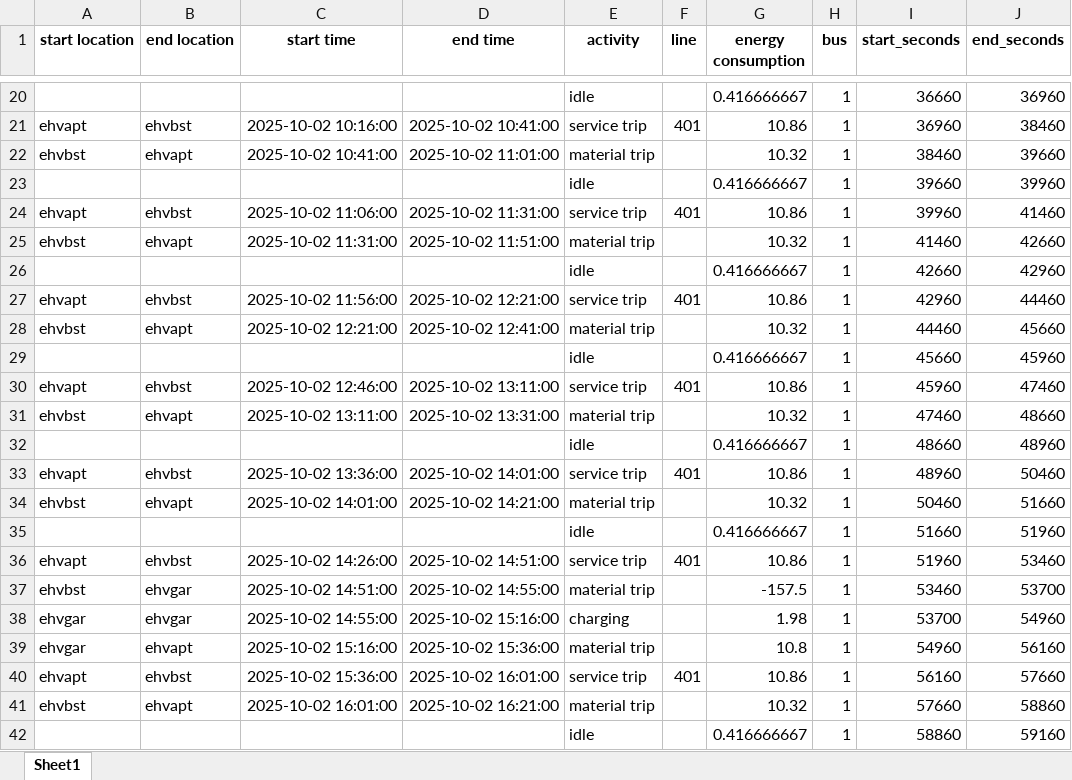
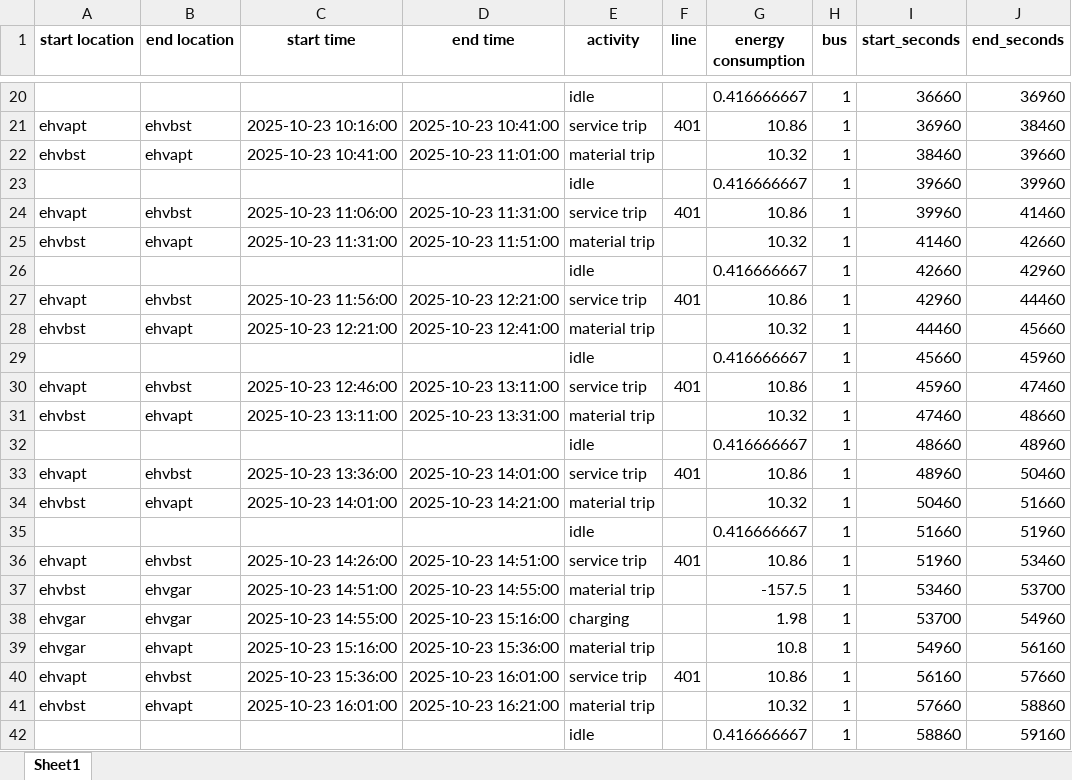
Before and after one commit to JasperVerriet/PJ5ProjectGroep4, an Excel workbook: BusPlanning_filled.xlsx, sheet Sheet1, drawn as a sheet; only a part is shown, gaps mark what is left out; values as stored, in another font and other column widths than the file's, no borders; the diff covers the shown part only; the diff names each change by its address in the sheet, - before the commit and + after, or states it on an @@ line.

```diff
--- a/BusPlanning_filled.xlsx (sheet Sheet1)
+++ b/BusPlanning_filled.xlsx (sheet Sheet1)
-C21 (start time): 2025-10-02 10:16:00
+C21 (start time): 2025-10-23 10:16:00
-D21 (end time): 2025-10-02 10:41:00
+D21 (end time): 2025-10-23 10:41:00
-C22 (start time): 2025-10-02 10:41:00
+C22 (start time): 2025-10-23 10:41:00
-D22 (end time): 2025-10-02 11:01:00
+D22 (end time): 2025-10-23 11:01:00
-C24 (start time): 2025-10-02 11:06:00
+C24 (start time): 2025-10-23 11:06:00
-D24 (end time): 2025-10-02 11:31:00
+D24 (end time): 2025-10-23 11:31:00
-C25 (start time): 2025-10-02 11:31:00
+C25 (start time): 2025-10-23 11:31:00
-D25 (end time): 2025-10-02 11:51:00
+D25 (end time): 2025-10-23 11:51:00
-C27 (start time): 2025-10-02 11:56:00
+C27 (start time): 2025-10-23 11:56:00
-D27 (end time): 2025-10-02 12:21:00
+D27 (end time): 2025-10-23 12:21:00
-C28 (start time): 2025-10-02 12:21:00
+C28 (start time): 2025-10-23 12:21:00
-D28 (end time): 2025-10-02 12:41:00
+D28 (end time): 2025-10-23 12:41:00
-C30 (start time): 2025-10-02 12:46:00
+C30 (start time): 2025-10-23 12:46:00
-D30 (end time): 2025-10-02 13:11:00
+D30 (end time): 2025-10-23 13:11:00
-C31 (start time): 2025-10-02 13:11:00
+C31 (start time): 2025-10-23 13:11:00
-D31 (end time): 2025-10-02 13:31:00
+D31 (end time): 2025-10-23 13:31:00
-C33 (start time): 2025-10-02 13:36:00
+C33 (start time): 2025-10-23 13:36:00
-D33 (end time): 2025-10-02 14:01:00
+D33 (end time): 2025-10-23 14:01:00
-C34 (start time): 2025-10-02 14:01:00
+C34 (start time): 2025-10-23 14:01:00
-D34 (end time): 2025-10-02 14:21:00
+D34 (end time): 2025-10-23 14:21:00
-C36 (start time): 2025-10-02 14:26:00
+C36 (start time): 2025-10-23 14:26:00
-D36 (end time): 2025-10-02 14:51:00
+D36 (end time): 2025-10-23 14:51:00
-C37 (start time): 2025-10-02 14:51:00
+C37 (start time): 2025-10-23 14:51:00
-D37 (end time): 2025-10-02 14:55:00
+D37 (end time): 2025-10-23 14:55:00
-C38 (start time): 2025-10-02 14:55:00
+C38 (start time): 2025-10-23 14:55:00
-D38 (end time): 2025-10-02 15:16:00
+D38 (end time): 2025-10-23 15:16:00
-C39 (start time): 2025-10-02 15:16:00
+C39 (start time): 2025-10-23 15:16:00
-D39 (end time): 2025-10-02 15:36:00
+D39 (end time): 2025-10-23 15:36:00
-C40 (start time): 2025-10-02 15:36:00
+C40 (start time): 2025-10-23 15:36:00
-D40 (end time): 2025-10-02 16:01:00
+D40 (end time): 2025-10-23 16:01:00
-C41 (start time): 2025-10-02 16:01:00
+C41 (start time): 2025-10-23 16:01:00
-D41 (end time): 2025-10-02 16:21:00
+D41 (end time): 2025-10-23 16:21:00
```
Also changed, not shown: 1376 edited cells elsewhere in this sheet, 2 other files.
